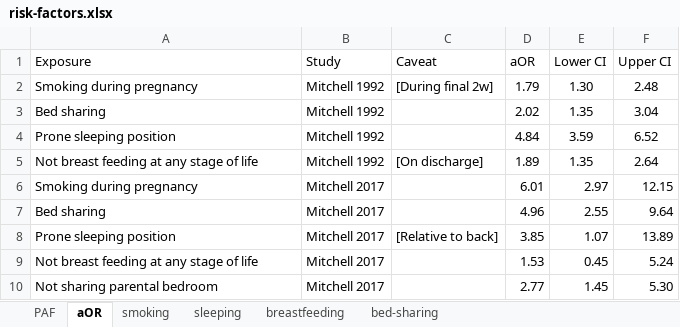
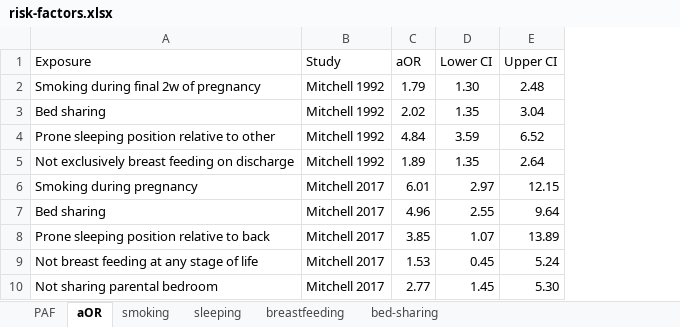
Before and after one commit to arnold-c/EPM307AA, an Excel workbook: data/risk-factors.xlsx, sheet aOR, drawn as a sheet; values as stored, in another font and other column widths than the file's, no borders; table styles not drawn; the diff names each change by its address in the sheet, - before the commit and + after, or states it on an @@ line.

Commit message:
Reformat PAF plot code, change exposures for aOR table, and create separate PAF and aOR plots

```diff
--- a/data/risk-factors.xlsx (sheet aOR)
+++ b/data/risk-factors.xlsx (sheet aOR)
-column C (Caveat), rows 2-8: [During final 2w] |  |  | [On discharge] |  |  | [Relative to back]
-A2 (Exposure): Smoking during pregnancy
+A2 (Exposure): Smoking during final 2w of pregnancy
-A4 (Exposure): Prone sleeping position
+A4 (Exposure): Prone sleeping position relative to other
-A5 (Exposure): Not breast feeding at any stage of life
+A5 (Exposure): Not exclusively breast feeding on discharge
-A8 (Exposure): Prone sleeping position
+A8 (Exposure): Prone sleeping position relative to back
```
Also changed, not shown: 3 other files.
